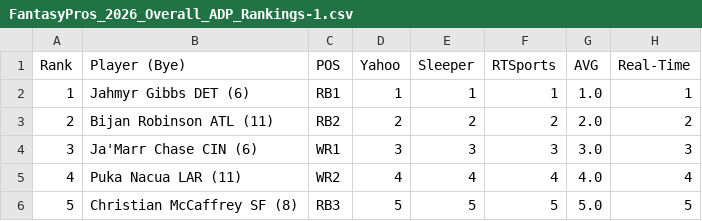
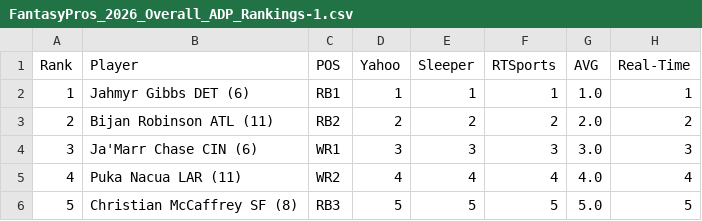
Before and after one commit to mrhigbie/FamilyFeud, a CSV file: FantasyPros_2026_Overall_ADP_Rankings-1.csv, drawn as a sheet; only a part is shown.

Commit message:
Fix player name formatting in ADP rankings CSV
Updated player name formatting in CSV.

```diff
--- a/FantasyPros_2026_Overall_ADP_Rankings-1.csv
+++ b/FantasyPros_2026_Overall_ADP_Rankings-1.csv
@@ -1,2 +1,2 @@
-Rank,Player (Bye),POS,Yahoo,Sleeper,RTSports,AVG,Real-Time
+Rank,Player,POS,Yahoo,Sleeper,RTSports,AVG,Real-Time
 1,Jahmyr Gibbs   DET (6),RB1,1,1,1,1.0,1
```
